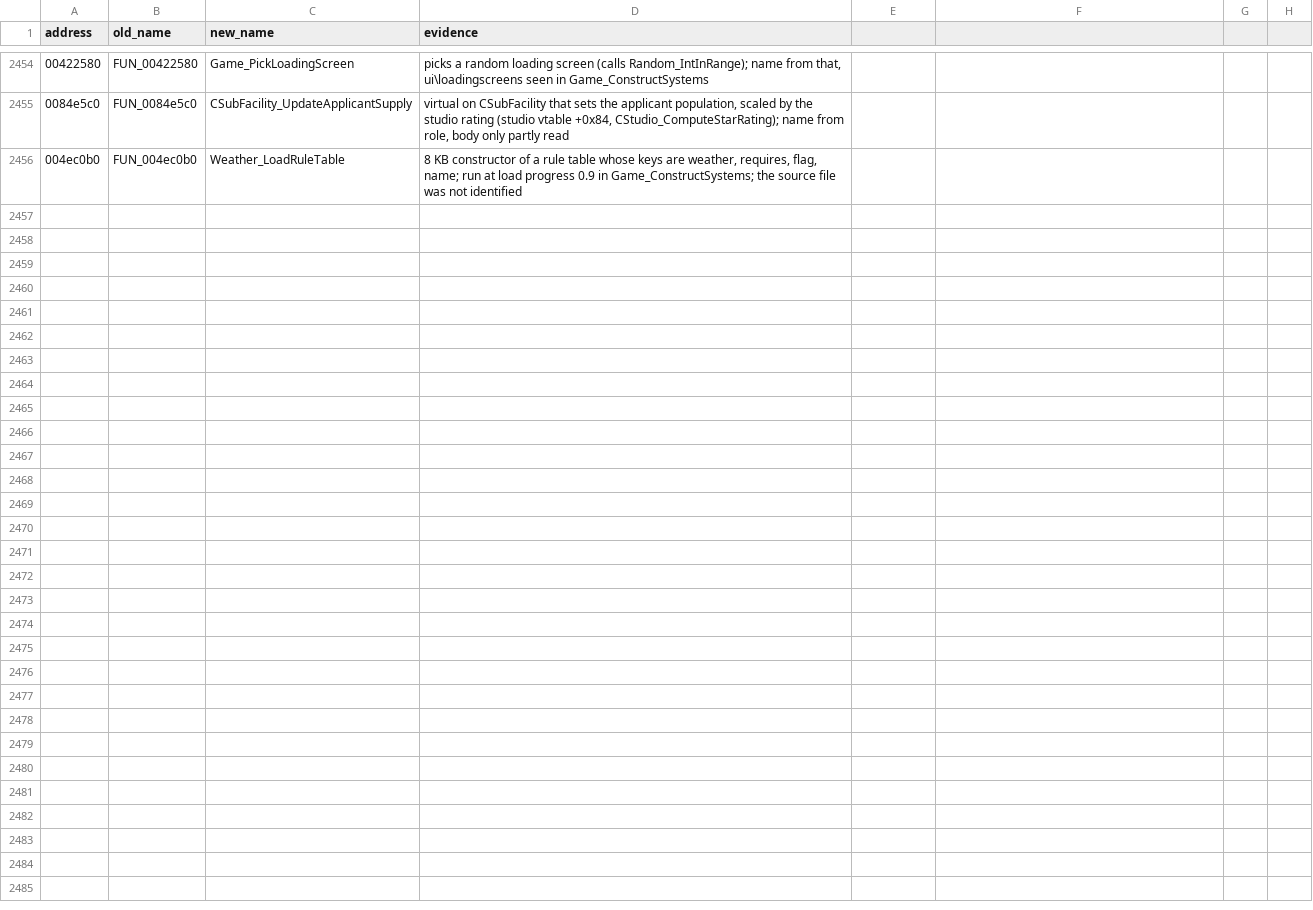
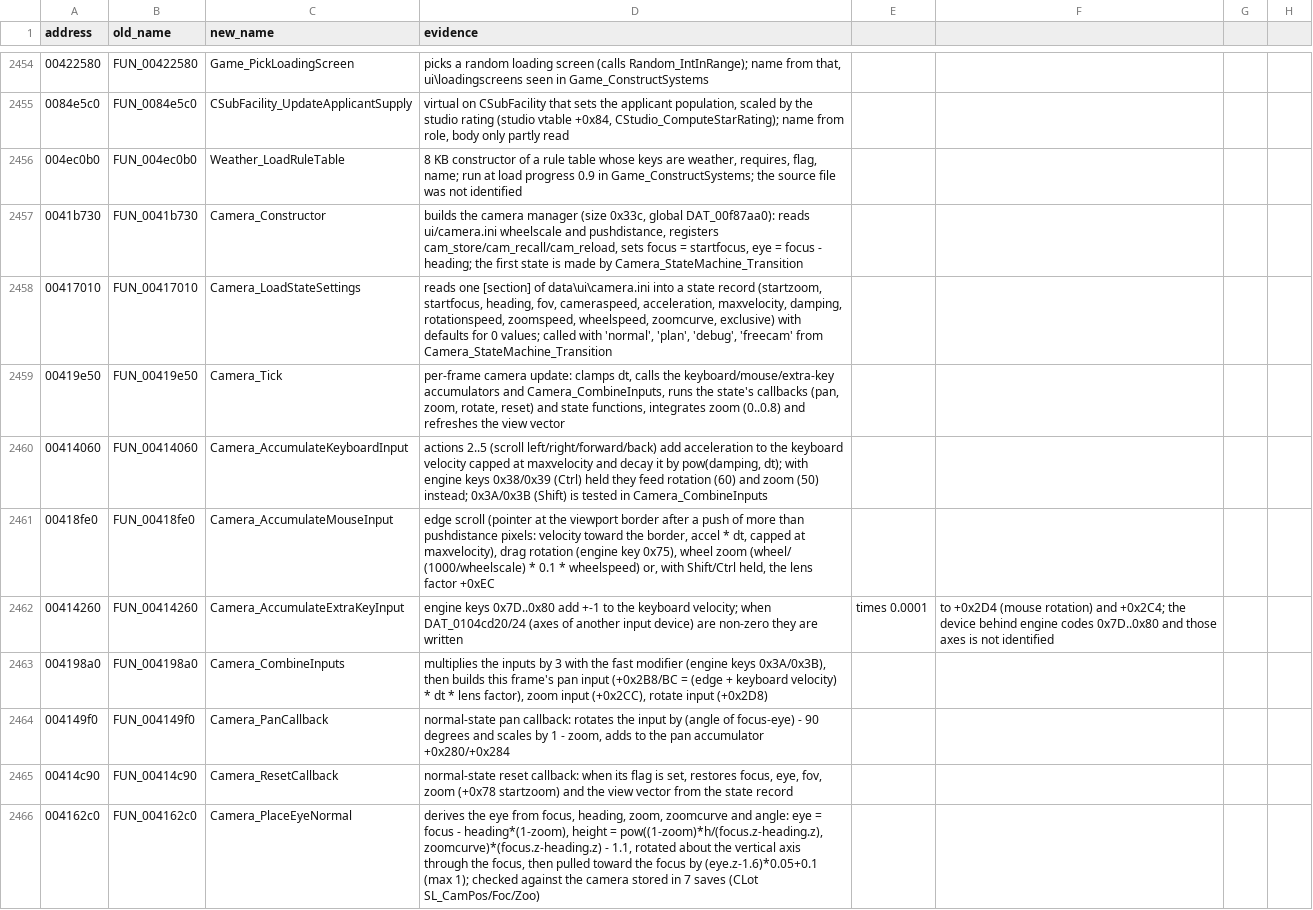
Before and after one commit to mwthink/TheMoviesGame-DecompWeb, a CSV file: renames.csv, drawn as a sheet; only a part is shown, gaps mark what is left out; the diff covers the shown part only.

```diff
--- a/renames.csv
+++ b/renames.csv
@@ -2456 +2456,11 @@ address,old_name,new_name,evidence
 004ec0b0,FUN_004ec0b0,Weather_LoadRuleTable,"8 KB constructor of a rule table whose keys are weather, requires, flag, name; run at load progress 0.9 in Game_ConstructSystems; the source file was not identified"
+0041b730,FUN_0041b730,Camera_Constructor,"builds the camera manager (size 0x33c, global DAT_00f87aa0): reads ui/camera.ini wheelscale and pushdistance, registers cam_store/cam_recall/cam_reload, sets focus = startfocus, eye = focus - heading; the first state is made by Camera_StateMachine_Transition"
+00417010,FUN_00417010,Camera_LoadStateSettings,"reads one [section] of data\ui\camera.ini into a state record (startzoom, startfocus, heading, fov, cameraspeed, acceleration, maxvelocity, damping, rotationspeed, zoomspeed, wheelspeed, zoomcurve, exclusive) with defaults for 0 values; called with 'normal', 'plan', 'debug', 'freecam' from Camera_StateMachine_Transition"
+00419e50,FUN_00419e50,Camera_Tick,"per-frame camera update: clamps dt, calls the keyboard/mouse/extra-key accumulators and Camera_CombineInputs, runs the state's callbacks (pan, zoom, rotate, reset) and state functions, integrates zoom (0..0.8) and refreshes the view vector"
+00414060,FUN_00414060,Camera_AccumulateKeyboardInput,"actions 2..5 (scroll left/right/forward/back) add acceleration to the keyboard velocity capped at maxvelocity and decay it by pow(damping, dt); with engine keys 0x38/0x39 (Ctrl) held they feed rotation (60) and zoom (50) instead; 0x3A/0x3B (Shift) is tested in Camera_CombineInputs"
+00418fe0,FUN_00418fe0,Camera_AccumulateMouseInput,"edge scroll (pointer at the viewport border after a push of more than pushdistance pixels: velocity toward the border, accel * dt, capped at maxvelocity), drag rotation (engine key 0x75), wheel zoom (wheel/ (1000/wheelscale) * 0.1 * wheelspeed) or, with Shift/Ctrl held, the lens factor +0xEC"
+00414260,FUN_00414260,Camera_AccumulateExtraKeyInput,engine keys 0x7D..0x80 add +-1 to the keyboard velocity; when DAT_0104cd20/24 (axes of another input device) are non-zero they are written, times 0.0001, to +0x2D4 (mouse rotation) and +0x2C4; the device behind engine codes 0x7D..0x80 and those axes is not identified
+004198a0,FUN_004198a0,Camera_CombineInputs,"multiplies the inputs by 3 with the fast modifier (engine keys 0x3A/0x3B), then builds this frame's pan input (+0x2B8/BC = (edge + keyboard velocity) * dt * lens factor), zoom input (+0x2CC), rotate input (+0x2D8)"
+004149f0,FUN_004149f0,Camera_PanCallback,"normal-state pan callback: rotates the input by (angle of focus-eye) - 90 degrees and scales by 1 - zoom, adds to the pan accumulator +0x280/+0x284"
+00414c90,FUN_00414c90,Camera_ResetCallback,"normal-state reset callback: when its flag is set, restores focus, eye, fov, zoom (+0x78 startzoom) and the view vector from the state record"
+004162c0,FUN_004162c0,Camera_PlaceEyeNormal,"derives the eye from focus, heading, zoom, zoomcurve and angle: eye = focus - heading*(1-zoom), height = pow((1-zoom)*h/(focus.z-heading.z), zoomcurve)*(focus.z-heading.z) - 1.1, rotated about the vertical axis through the focus, then pulled toward the focus by (eye.z-1.6)*0.05+0.1 (max 1); checked against the camera stored in 7 saves (CLot SL_CamPos/Foc/Zoo)"
```
Also changed, not shown: 19 added rows elsewhere in this file, 19 other files.
